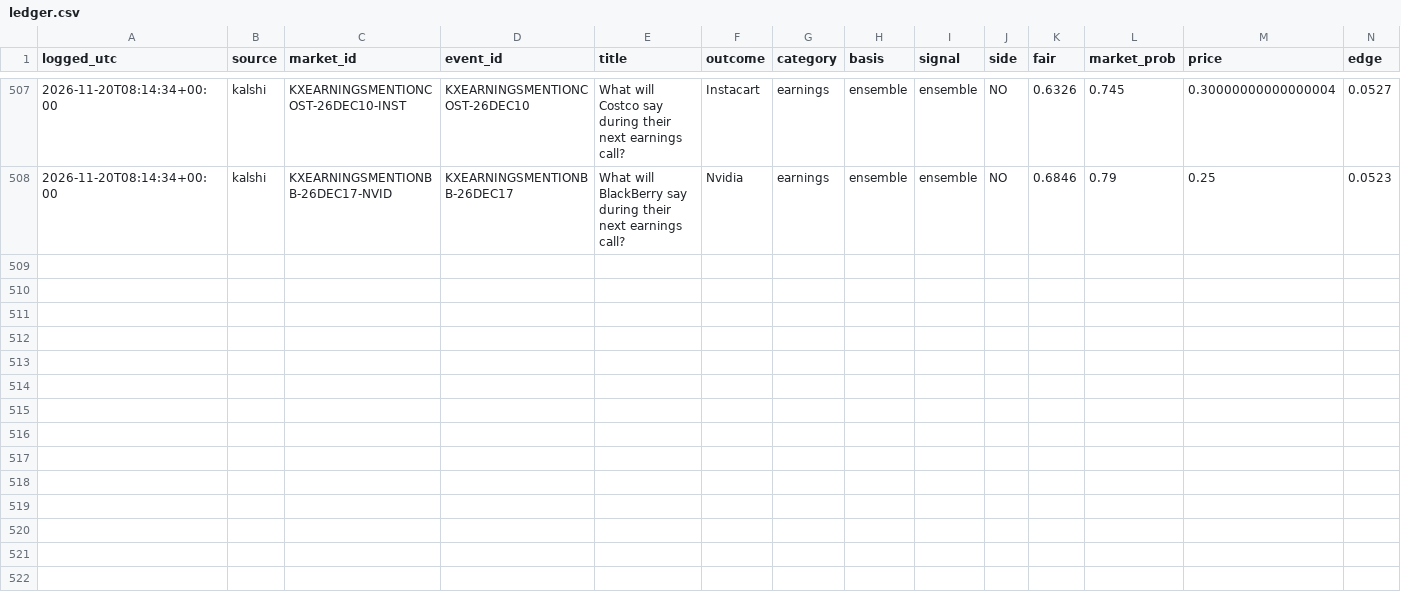
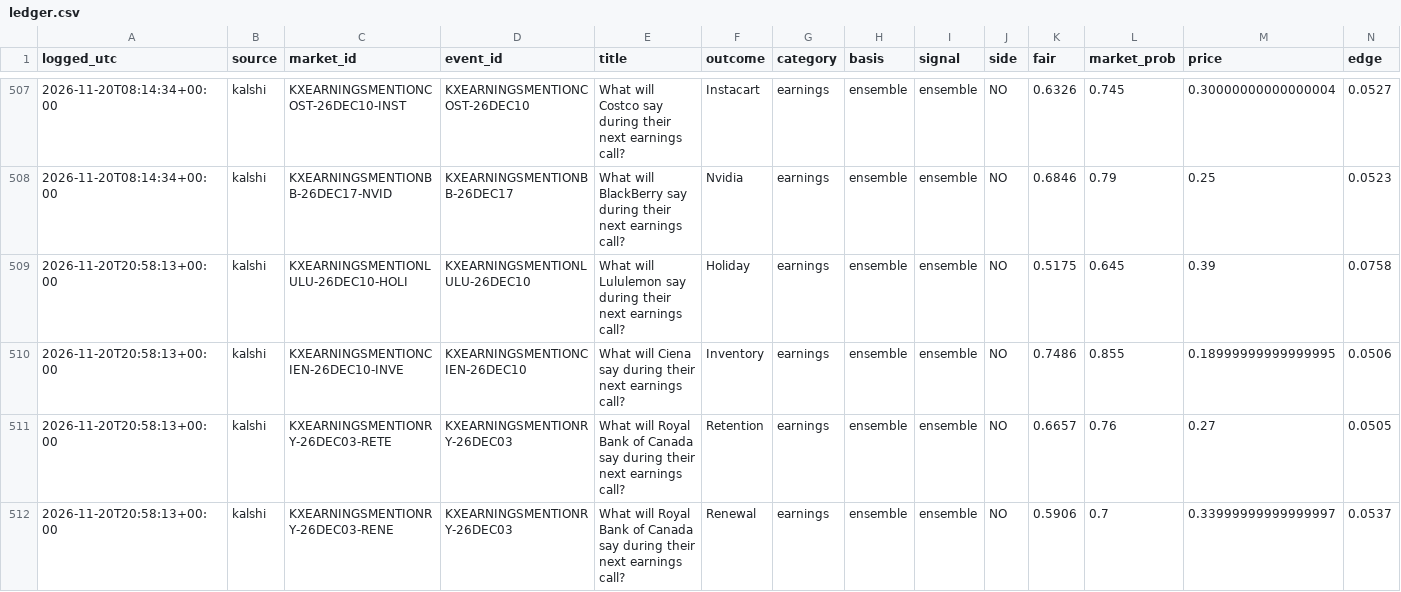
Before and after one commit to cj1234cj/markets, a CSV file: data/ledger.csv, drawn as a sheet; only a part is shown, gaps mark what is left out; rows hold the shown columns only; the diff covers the shown part only; the diff names each change by its address in the sheet, - before the commit and + after, or states it on an @@ line.

```diff
--- a/data/ledger.csv
+++ b/data/ledger.csv
+row 509: 2026-11-20T20:58:13+00:00 | kalshi | KXEARNINGSMENTIONLULU-26DEC10-HOLI | KXEARNINGSMENTIONLULU-26DEC10 | What will Lululemon say during their next earnings call? | Holiday | earnings | ensemble | ensemble | NO | 0.5175 | 0.645 | 0.39 | 0.0758
+row 510: 2026-11-20T20:58:13+00:00 | kalshi | KXEARNINGSMENTIONCIEN-26DEC10-INVE | KXEARNINGSMENTIONCIEN-26DEC10 | What will Ciena say during their next earnings call? | Inventory | earnings | ensemble | ensemble | NO | 0.7486 | 0.855 | 0.18999999999999995 | 0.0506
+row 511: 2026-11-20T20:58:13+00:00 | kalshi | KXEARNINGSMENTIONRY-26DEC03-RETE | KXEARNINGSMENTIONRY-26DEC03 | What will Royal Bank of Canada say during their next earnings call? | Retention | earnings | ensemble | ensemble | NO | 0.6657 | 0.76 | 0.27 | 0.0505
+row 512: 2026-11-20T20:58:13+00:00 | kalshi | KXEARNINGSMENTIONRY-26DEC03-RENE | KXEARNINGSMENTIONRY-26DEC03 | What will Royal Bank of Canada say during their next earnings call? | Renewal | earnings | ensemble | ensemble | NO | 0.5906 | 0.7 | 0.33999999999999997 | 0.0537
```
Also changed, not shown: 3 added rows and 24 edited cells elsewhere in this file, 9 other files.
